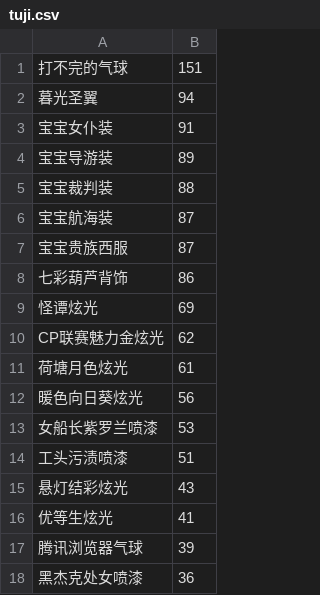
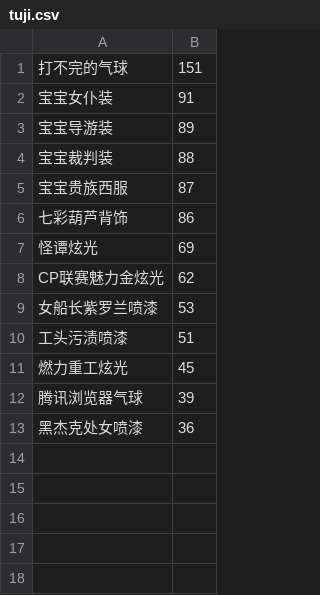
Before and after one commit to amimibear/KartRider, a CSV file: PinJian/tuji.csv, drawn as a sheet.

```diff
--- a/PinJian/tuji.csv
+++ b/PinJian/tuji.csv
@@ -1,3 +1,2 @@
 打不完的气球,151
-暮光圣翼,94
 宝宝女仆装,91
@@ -5,3 +4,2 @@
 宝宝裁判装,88
-宝宝航海装,87
 宝宝贵族西服,87
@@ -10,8 +8,5 @@
 CP联赛魅力金炫光,62
-荷塘月色炫光,61
-暖色向日葵炫光,56
 女船长紫罗兰喷漆,53
 工头污渍喷漆,51
-悬灯结彩炫光,43
-优等生炫光,41
+燃力重工炫光,45
 腾讯浏览器气球,39
```
Also changed, not shown: PinJian/danpin+.csv, PinJian/danpin.csv, 2 other files.
